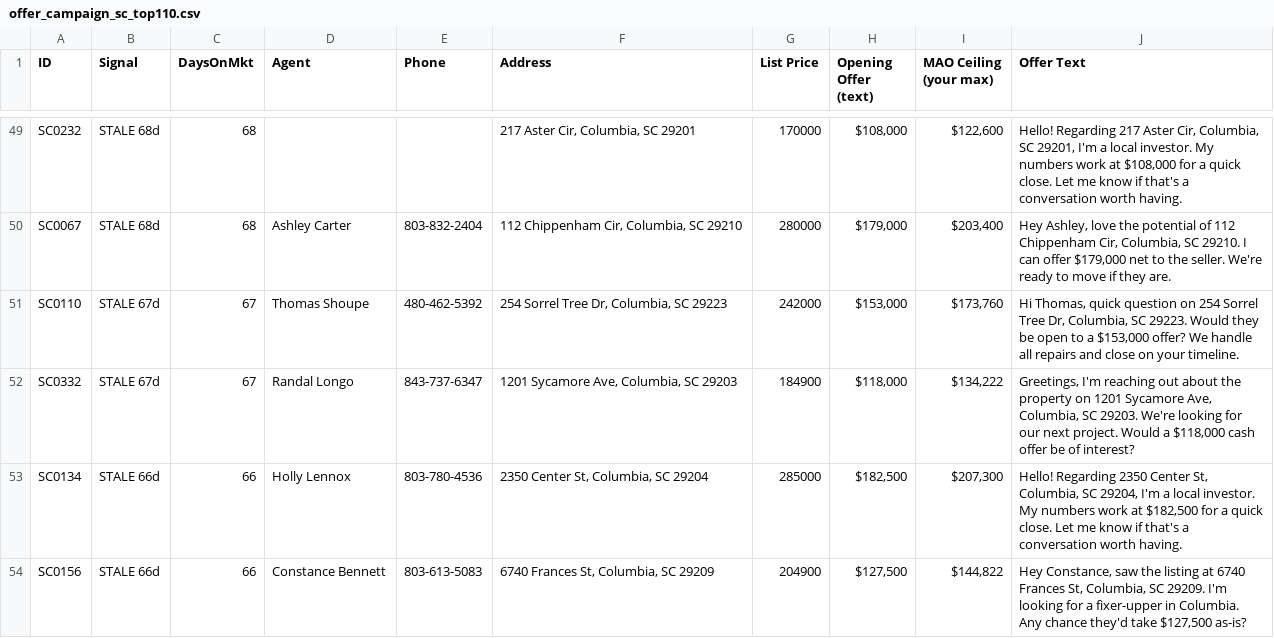
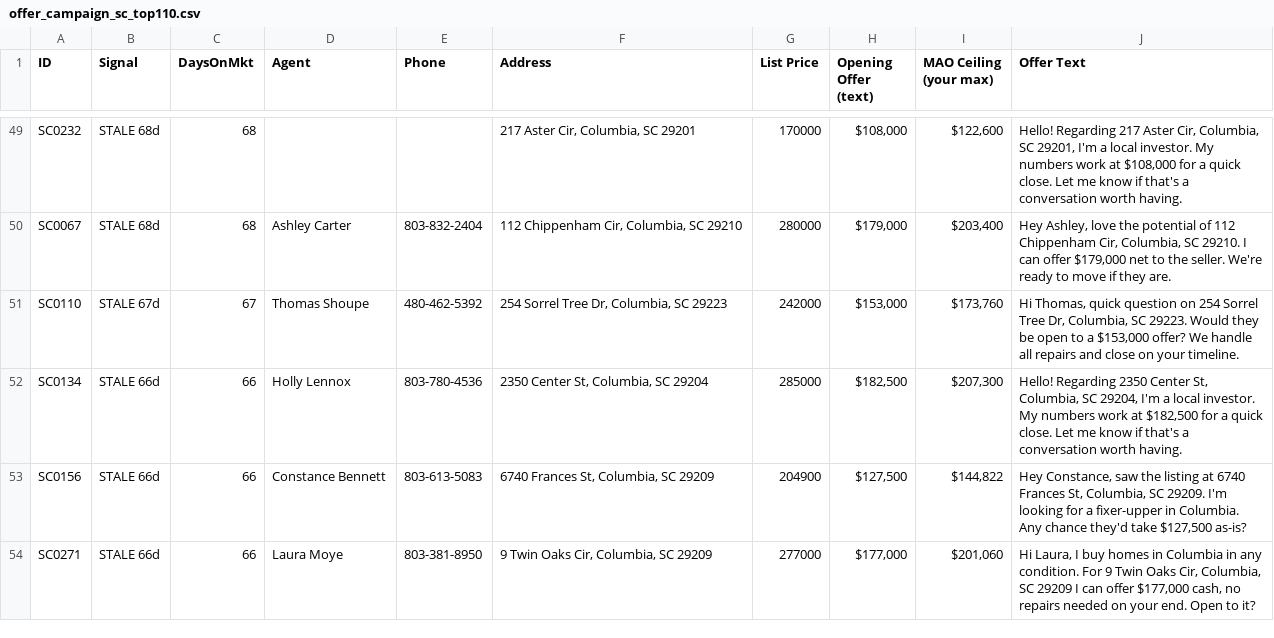
Before and after one commit to charlespjr/wholesaler, a CSV file: offer_campaign_sc_top110.csv, drawn as a sheet; only a part is shown, gaps mark what is left out; the shorter side is filled out with more unchanged rows; the diff names each change by its address in the sheet, - before the commit and + after, or states it on an @@ line.

```diff
--- a/offer_campaign_sc_top110.csv
+++ b/offer_campaign_sc_top110.csv
-row 52: SC0332 | STALE 67d | 67 | Randal Longo | 843-737-6347 | 1201 Sycamore Ave, Columbia, SC 29203 | 184900 | $118,000 | $134,222 | Greetings, I'm reaching out about the property on 1201 Sycamore Ave, Columbia, SC 29203. We're looking for our next project. Would a $118,000 cash offer be of interest?
```
Also changed, not shown: 1 other file.
